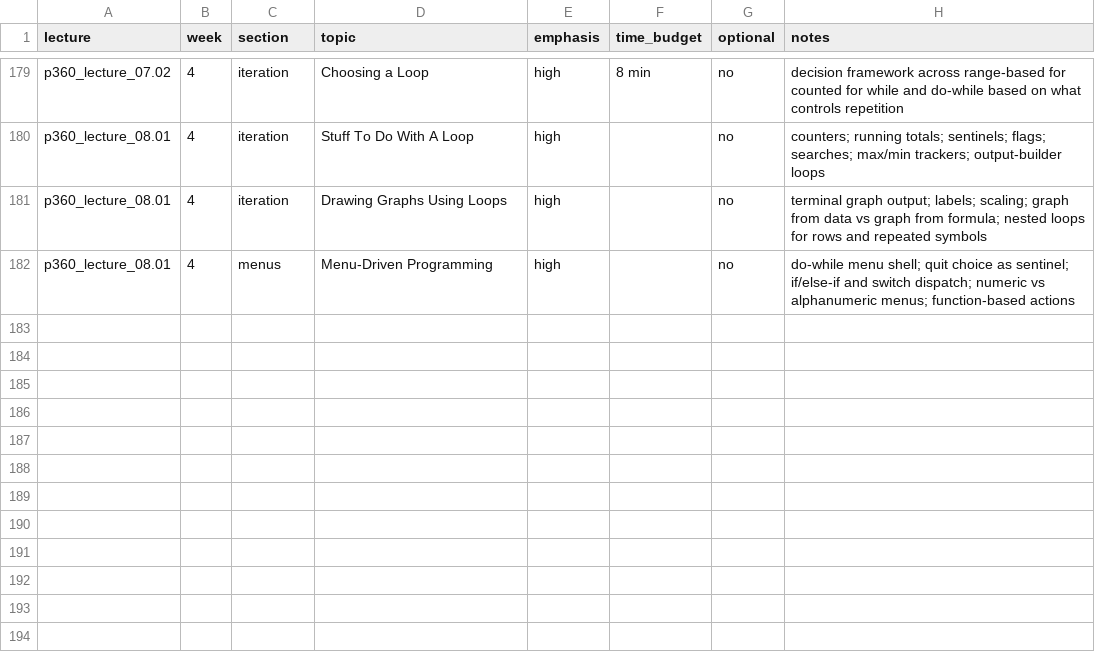
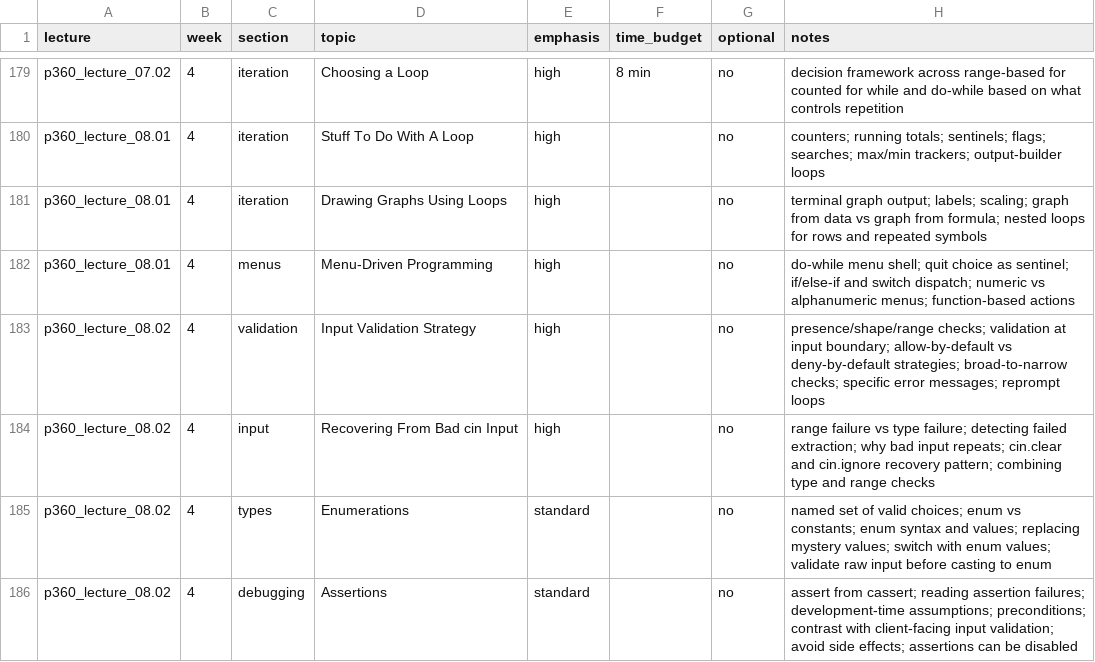
Before and after one commit to 9mytmh5z4p-sketch/CISP360, a CSV file: inventory.csv, drawn as a sheet; only a part is shown, gaps mark what is left out; the diff names each change by its address in the sheet, - before the commit and + after, or states it on an @@ line.

```diff
--- a/inventory.csv
+++ b/inventory.csv
+row 183: p360_lecture_08.02 | 4 | validation | Input Validation Strategy | high |  | no | presence/shape/range checks; validation at input boundary; allow-by-default vs deny-by-default strategies; broad-to-narrow checks; specific error messages; reprompt loops
+row 184: p360_lecture_08.02 | 4 | input | Recovering From Bad cin Input | high |  | no | range failure vs type failure; detecting failed extraction; why bad input repeats; cin.clear and cin.ignore recovery pattern; combining type and range checks
+row 185: p360_lecture_08.02 | 4 | types | Enumerations | standard |  | no | named set of valid choices; enum vs constants; enum syntax and values; replacing mystery values; switch with enum values; validate raw input before casting to enum
+row 186: p360_lecture_08.02 | 4 | debugging | Assertions | standard |  | no | assert from cassert; reading assertion failures; development-time assumptions; preconditions; contrast with client-facing input validation; avoid side effects; assertions can be disabled
```
Also changed, not shown: 7 other files.
